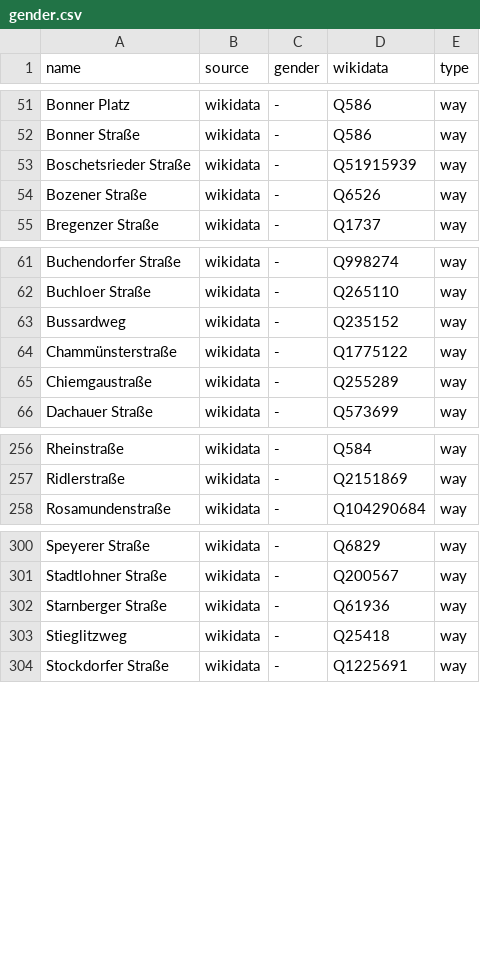
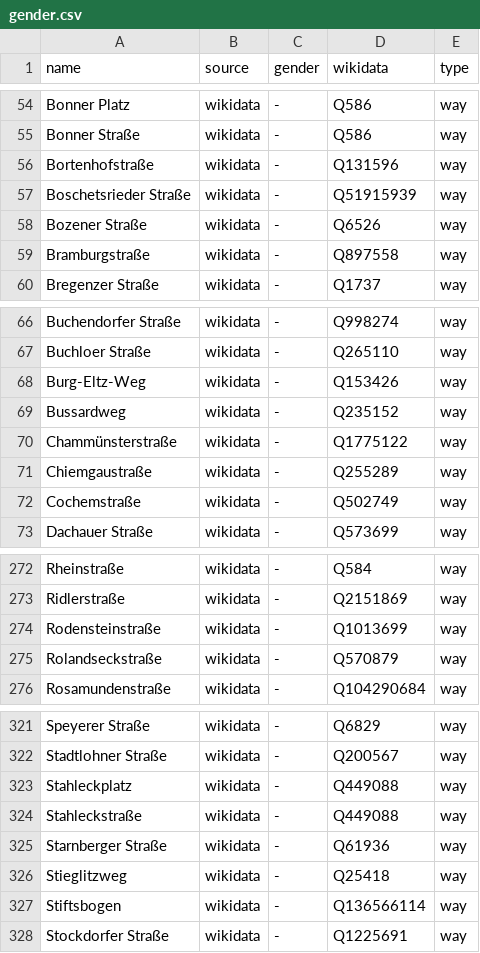
Before and after one commit to EqualStreetNames/equalstreetnames-munich, a CSV file: data/gender.csv, drawn as a sheet; only a part is shown, gaps mark what is left out; the diff covers the shown part only; the diff names each change by its address in the sheet, - before the commit and + after, or states it on an @@ line.

```diff
--- a/data/gender.csv
+++ b/data/gender.csv
+row 56: Bortenhofstraße | wikidata | - | Q131596 | way
+row 59: Bramburgstraße | wikidata | - | Q897558 | way
+row 68: Burg-Eltz-Weg | wikidata | - | Q153426 | way
+row 72: Cochemstraße | wikidata | - | Q502749 | way
+row 274: Rodensteinstraße | wikidata | - | Q1013699 | way
+row 275: Rolandseckstraße | wikidata | - | Q570879 | way
+row 323: Stahleckplatz | wikidata | - | Q449088 | way
+row 324: Stahleckstraße | wikidata | - | Q449088 | way
+row 327: Stiftsbogen | wikidata | - | Q136566114 | way
```
Also changed, not shown: 28 added rows and 4 edited cells elsewhere in this file, data/other.csv, 4 other files.
